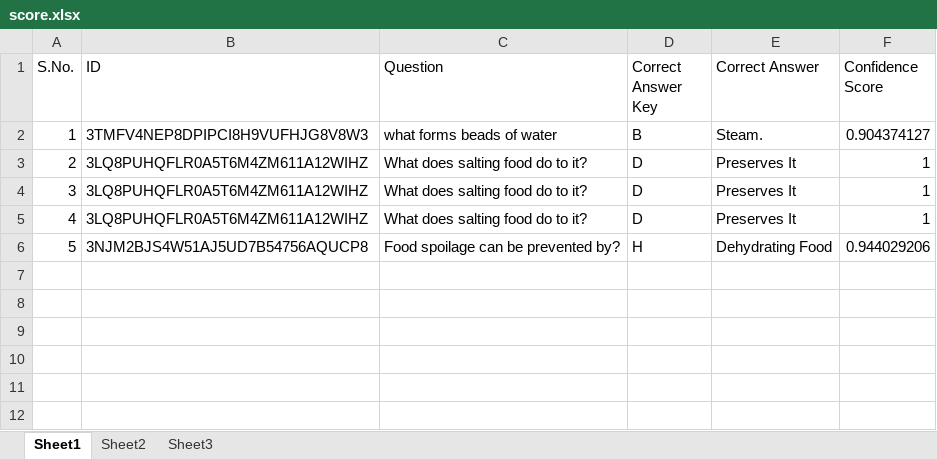
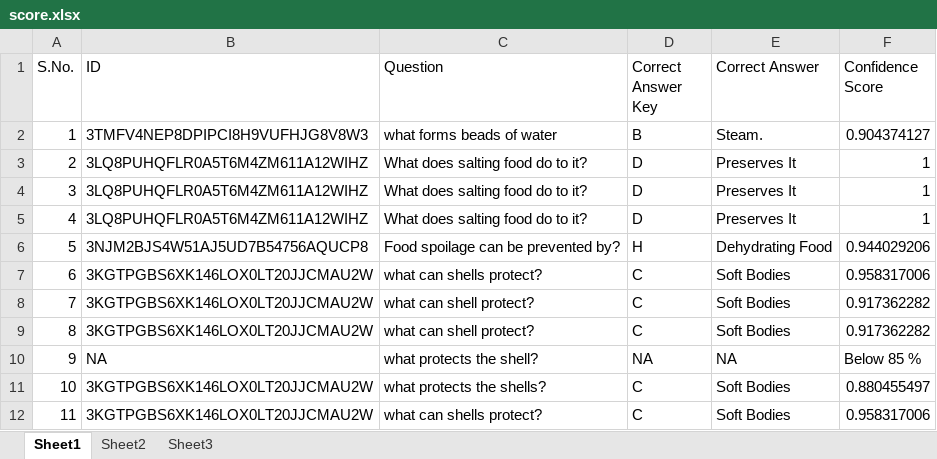
Before and after one commit to arpitakothari/aristo, an Excel workbook: score/score.xlsx, sheet Sheet1, drawn as a sheet; values as stored, in another font and other column widths than the file's, no borders; the diff names each change by its address in the sheet, - before the commit and + after, or states it on an @@ line.

```diff
--- a/score/score.xlsx (sheet Sheet1)
+++ b/score/score.xlsx (sheet Sheet1)
+row 7: 6 | 3KGTPGBS6XK146LOX0LT20JJCMAU2W | what can shells protect? | C | Soft Bodies | 0.958317006
+row 8: 7 | 3KGTPGBS6XK146LOX0LT20JJCMAU2W | what can shell protect? | C | Soft Bodies | 0.917362282
+row 9: 8 | 3KGTPGBS6XK146LOX0LT20JJCMAU2W | what can shell protect? | C | Soft Bodies | 0.917362282
+row 10: 9 | NA | what protects the shell? | NA | NA | Below 85 %
+row 11: 10 | 3KGTPGBS6XK146LOX0LT20JJCMAU2W | what protects the shells? | C | Soft Bodies | 0.880455497
+row 12: 11 | 3KGTPGBS6XK146LOX0LT20JJCMAU2W | what can shells protect? | C | Soft Bodies | 0.958317006
```
Also changed, not shown: 9 other files.
